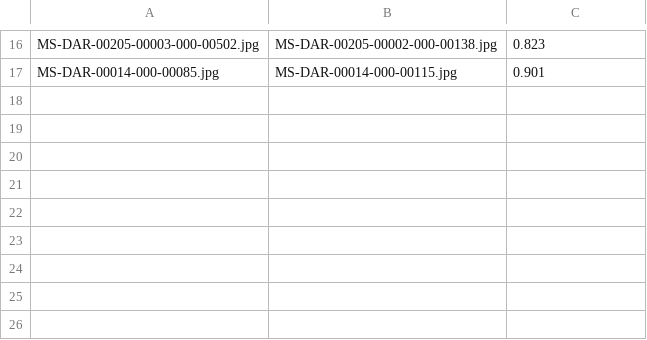
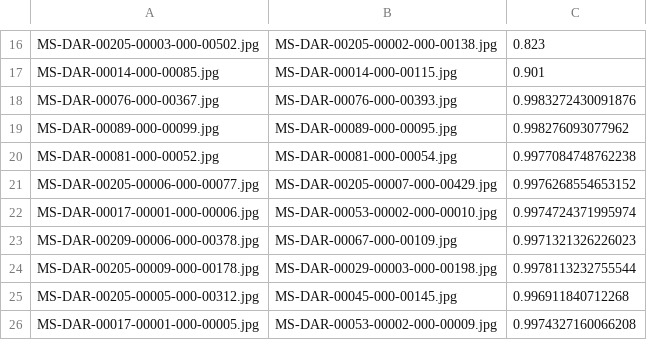
Before and after one commit to HackTheStacks/darwin-notes-image-processing, a CSV file: confirmed_matches.csv, drawn as a sheet; only a part is shown, gaps mark what is left out.

Commit message:
Update confirmed_matches.csv

```diff
--- a/confirmed_matches.csv
+++ b/confirmed_matches.csv
@@ -17 +17,10 @@ MS-DAR-00205-00003-000-00502.jpg, MS-DAR-00205-00002-000-00138.jpg,0.823
 MS-DAR-00014-000-00085.jpg,MS-DAR-00014-000-00115.jpg,0.901
+MS-DAR-00076-000-00367.jpg,MS-DAR-00076-000-00393.jpg,0.9983272430091876
+MS-DAR-00089-000-00099.jpg,MS-DAR-00089-000-00095.jpg,0.998276093077962
+MS-DAR-00081-000-00052.jpg,MS-DAR-00081-000-00054.jpg,0.9977084748762238
+MS-DAR-00205-00006-000-00077.jpg,MS-DAR-00205-00007-000-00429.jpg,0.9976268554653152
+MS-DAR-00017-00001-000-00006.jpg,MS-DAR-00053-00002-000-00010.jpg,0.9974724371995974
+MS-DAR-00209-00006-000-00378.jpg,MS-DAR-00067-000-00109.jpg,0.9971321326226023
+MS-DAR-00205-00009-000-00178.jpg,MS-DAR-00029-00003-000-00198.jpg,0.9978113232755544
+MS-DAR-00205-00005-000-00312.jpg,MS-DAR-00045-000-00145.jpg,0.996911840712268
+MS-DAR-00017-00001-000-00005.jpg,MS-DAR-00053-00002-000-00009.jpg,0.9974327160066208
```
